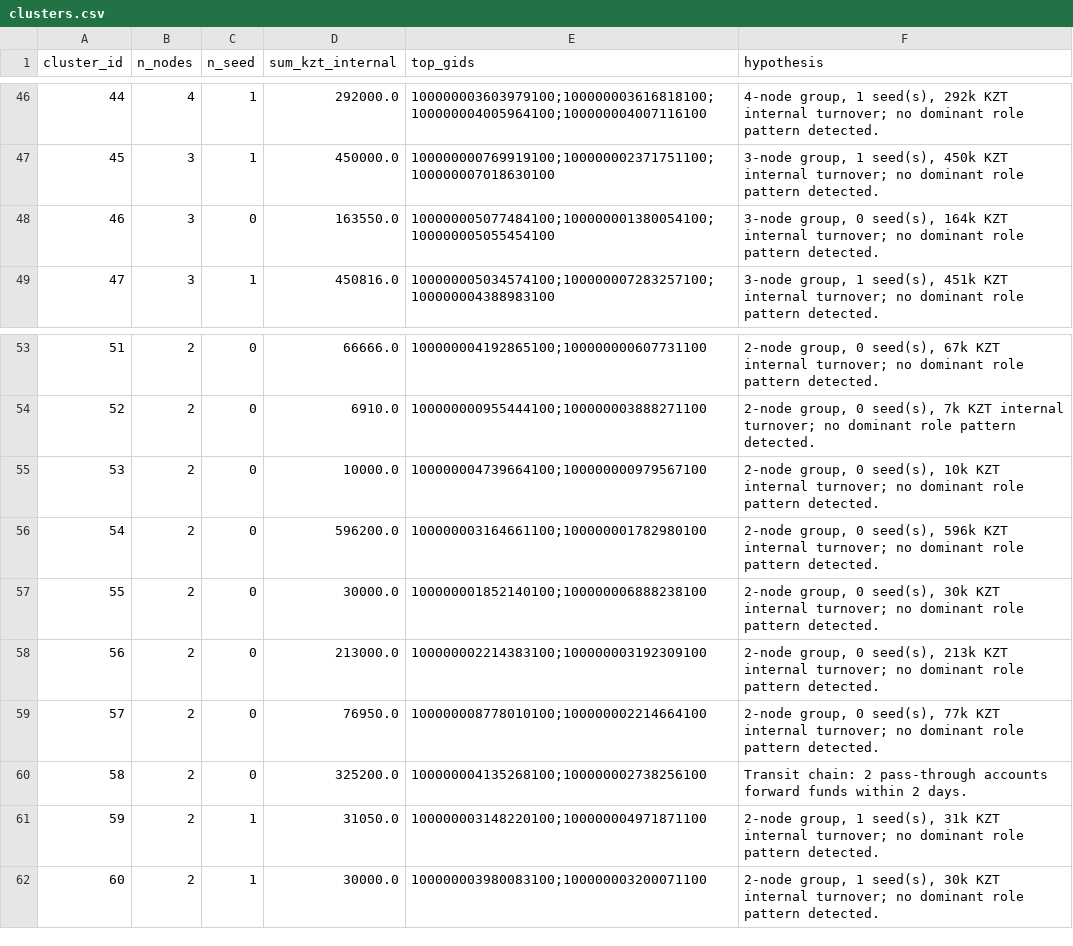
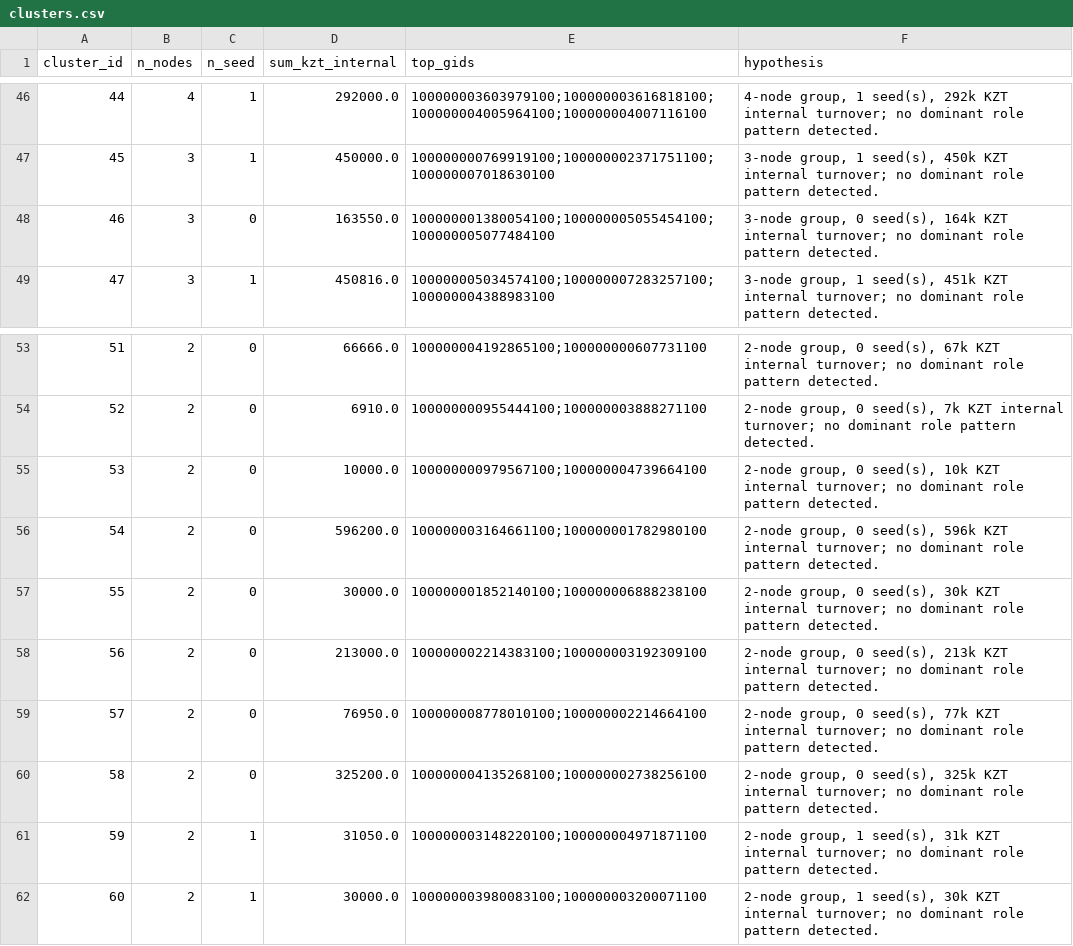
Before and after one commit to BAITC-Hacks/hack-e26f0e66-max, a CSV file: output_files/clusters.csv, drawn as a sheet; only a part is shown, gaps mark what is left out; the diff covers the shown part only.

```diff
--- a/output_files/clusters.csv
+++ b/output_files/clusters.csv
@@ -47,3 +47,3 @@ cluster_id,n_nodes,n_seed,sum_kzt_internal,top_gids,hypothesis
 45,3,1,450000.0,100000000769919100;100000002371751100;100000007018630100,"3-node group, 1 seed(s), 450k KZT internal turnover; no dominant role pattern detected."
-46,3,0,163550.0,100000005077484100;100000001380054100;100000005055454100,"3-node group, 0 seed(s), 164k KZT internal turnover; no dominant role pattern detected."
+46,3,0,163550.0,100000001380054100;100000005055454100;100000005077484100,"3-node group, 0 seed(s), 164k KZT internal turnover; no dominant role pattern detected."
 47,3,1,450816.0,100000005034574100;100000007283257100;100000004388983100,"3-node group, 1 seed(s), 451k KZT internal turnover; no dominant role pattern detected."
@@ -54,3 +54,3 @@ cluster_id,n_nodes,n_seed,sum_kzt_internal,top_gids,hypothesis
 52,2,0,6910.0,100000000955444100;100000003888271100,"2-node group, 0 seed(s), 7k KZT internal turnover; no dominant role pattern detected."
-53,2,0,10000.0,100000004739664100;100000000979567100,"2-node group, 0 seed(s), 10k KZT internal turnover; no dominant role pattern detected."
+53,2,0,10000.0,100000000979567100;100000004739664100,"2-node group, 0 seed(s), 10k KZT internal turnover; no dominant role pattern detected."
 54,2,0,596200.0,100000003164661100;100000001782980100,"2-node group, 0 seed(s), 596k KZT internal turnover; no dominant role pattern detected."
@@ -59,3 +59,3 @@ cluster_id,n_nodes,n_seed,sum_kzt_internal,top_gids,hypothesis
 57,2,0,76950.0,100000008778010100;100000002214664100,"2-node group, 0 seed(s), 77k KZT internal turnover; no dominant role pattern detected."
-58,2,0,325200.0,100000004135268100;100000002738256100,Transit chain: 2 pass-through accounts forward funds within 2 days.
+58,2,0,325200.0,100000004135268100;100000002738256100,"2-node group, 0 seed(s), 325k KZT internal turnover; no dominant role pattern detected."
 59,2,1,31050.0,100000003148220100;100000004971871100,"2-node group, 1 seed(s), 31k KZT internal turnover; no dominant role pattern detected."
```
Also changed, not shown: 9 edited cells elsewhere in this file, output_files/nodes_roles.csv, 28 other files.
